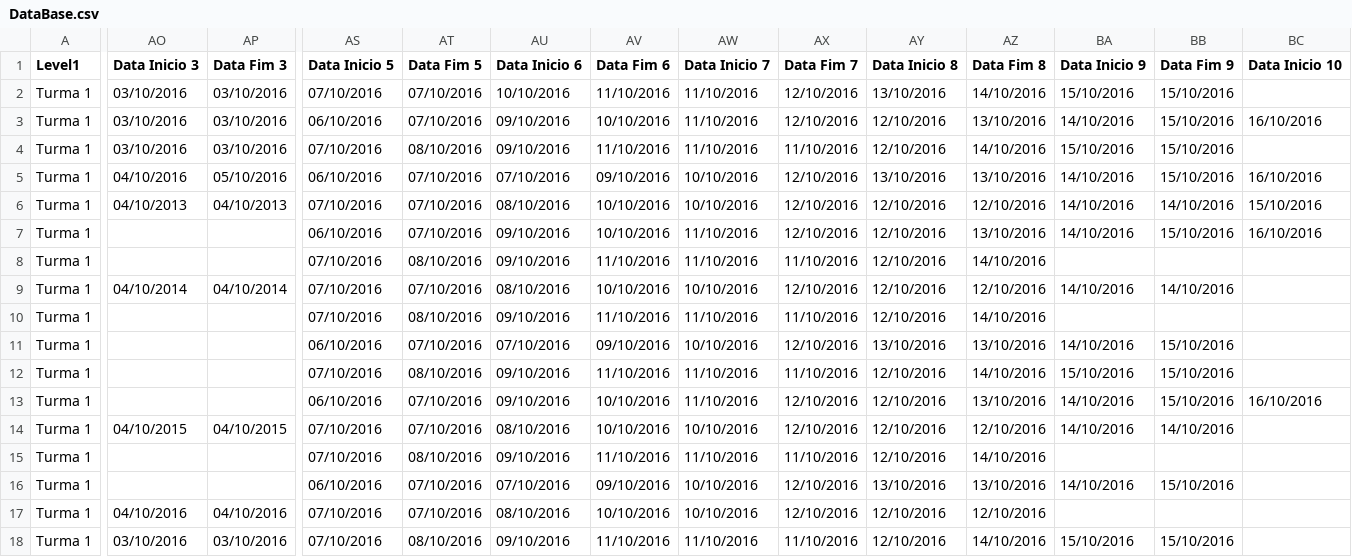
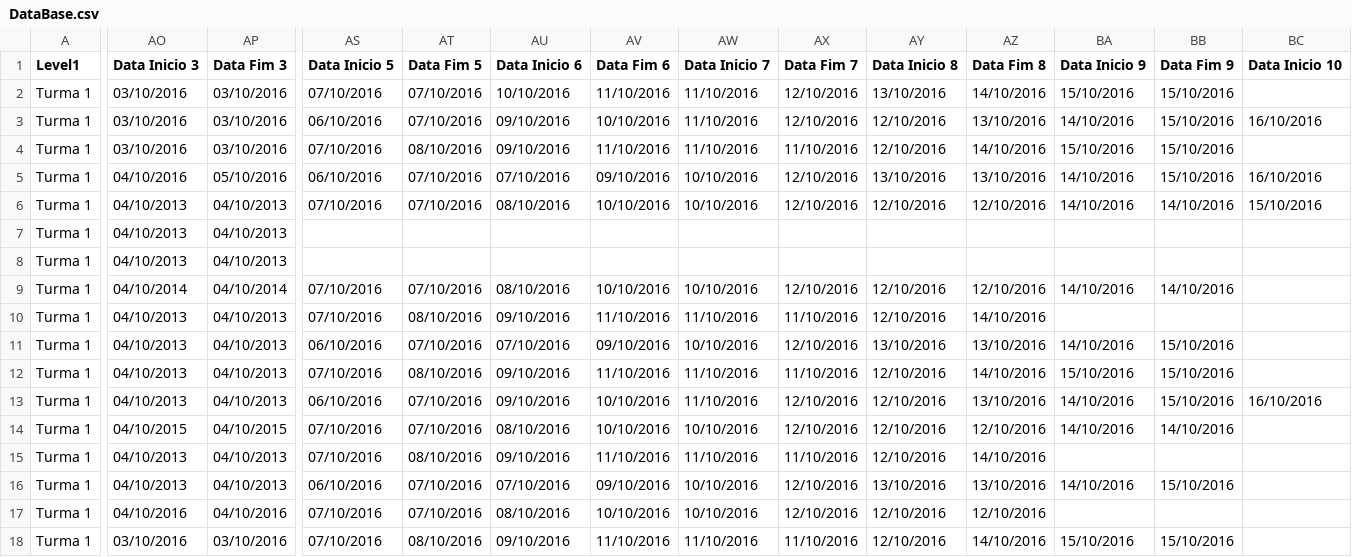
Before and after one commit to diogoflorencio/Visualizacao-de-Dados, a CSV file: POETA/data/DataBase.csv, drawn as a sheet; only a part is shown, gaps mark what is left out; the diff covers the shown part only; the diff names each change by its address in the sheet, - before the commit and + after, or states it on an @@ line.

```diff
--- a/POETA/data/DataBase.csv
+++ b/POETA/data/DataBase.csv
-AO7:AO8 (Data Inicio 3): (empty)
+AO7:AO8 (Data Inicio 3): 04/10/2013
-AP7:AP8 (Data Fim 3): (empty)
+AP7:AP8 (Data Fim 3): 04/10/2013
-AS7 (Data Inicio 5): 06/10/2016
+AS7 (Data Inicio 5): (empty)
-AT7 (Data Fim 5): 07/10/2016
+AT7 (Data Fim 5): (empty)
-AU7:AU8 (Data Inicio 6): 09/10/2016
+AU7:AU8 (Data Inicio 6): (empty)
-AV7 (Data Fim 6): 10/10/2016
+AV7 (Data Fim 6): (empty)
-AW7:AW8 (Data Inicio 7): 11/10/2016
+AW7:AW8 (Data Inicio 7): (empty)
-AX7 (Data Fim 7): 12/10/2016
+AX7 (Data Fim 7): (empty)
-AY7:AY8 (Data Inicio 8): 12/10/2016
+AY7:AY8 (Data Inicio 8): (empty)
-AZ7 (Data Fim 8): 13/10/2016
+AZ7 (Data Fim 8): (empty)
-BA7 (Data Inicio 9): 14/10/2016
+BA7 (Data Inicio 9): (empty)
-BB7 (Data Fim 9): 15/10/2016
+BB7 (Data Fim 9): (empty)
-BC7 (Data Inicio 10): 16/10/2016
+BC7 (Data Inicio 10): (empty)
-AS8 (Data Inicio 5): 07/10/2016
+AS8 (Data Inicio 5): (empty)
-AT8 (Data Fim 5): 08/10/2016
+AT8 (Data Fim 5): (empty)
-AV8 (Data Fim 6): 11/10/2016
+AV8 (Data Fim 6): (empty)
-AX8 (Data Fim 7): 11/10/2016
+AX8 (Data Fim 7): (empty)
-AZ8 (Data Fim 8): 14/10/2016
+AZ8 (Data Fim 8): (empty)
-AO10:AO13 (Data Inicio 3): (empty)
+AO10:AO13 (Data Inicio 3): 04/10/2013
-AP10:AP13 (Data Fim 3): (empty)
+AP10:AP13 (Data Fim 3): 04/10/2013
-AO15:AO16 (Data Inicio 3): (empty)
+AO15:AO16 (Data Inicio 3): 04/10/2013
-AP15:AP16 (Data Fim 3): (empty)
+AP15:AP16 (Data Fim 3): 04/10/2013
```
Also changed, not shown: 6 edited cells elsewhere in this file, 1 other file.
